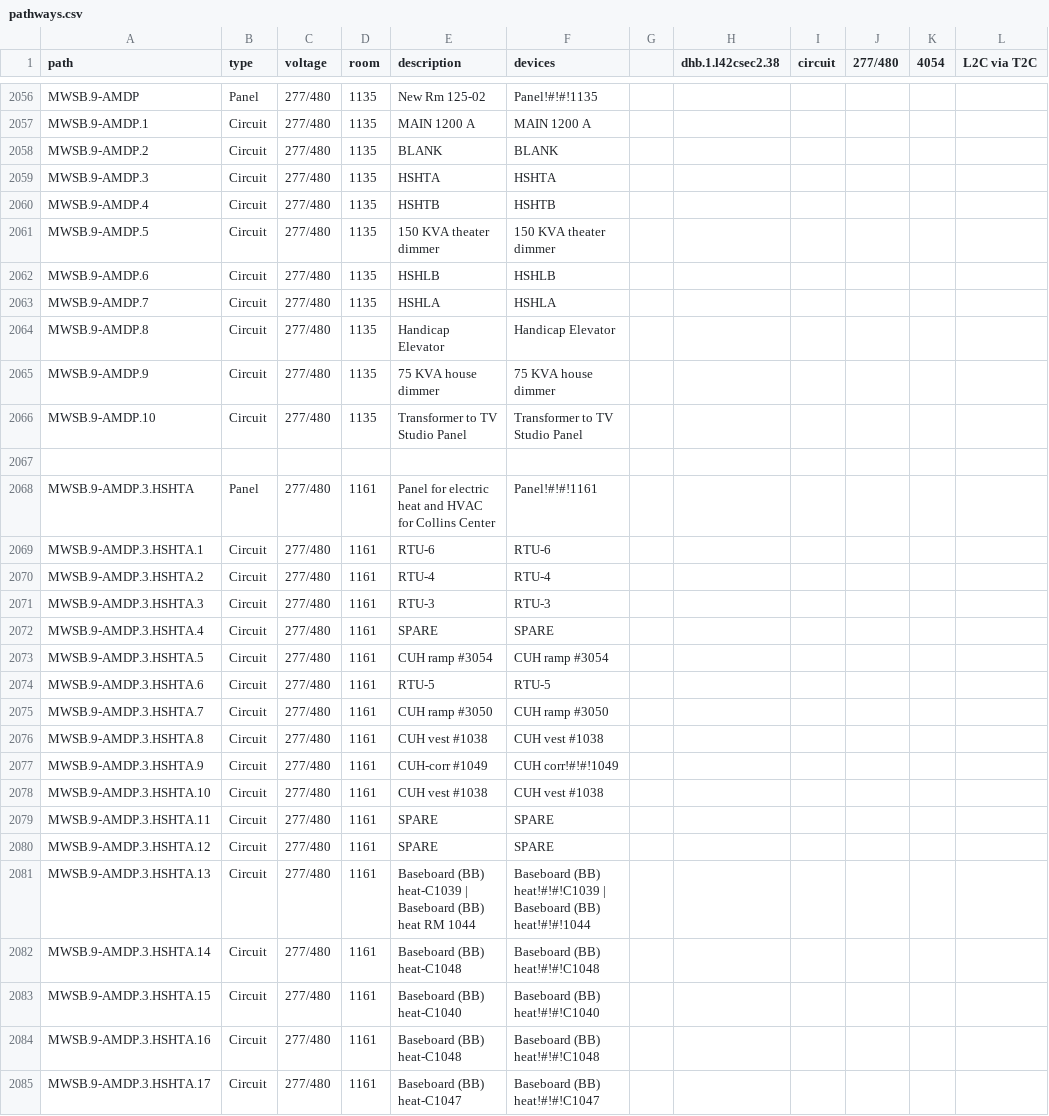
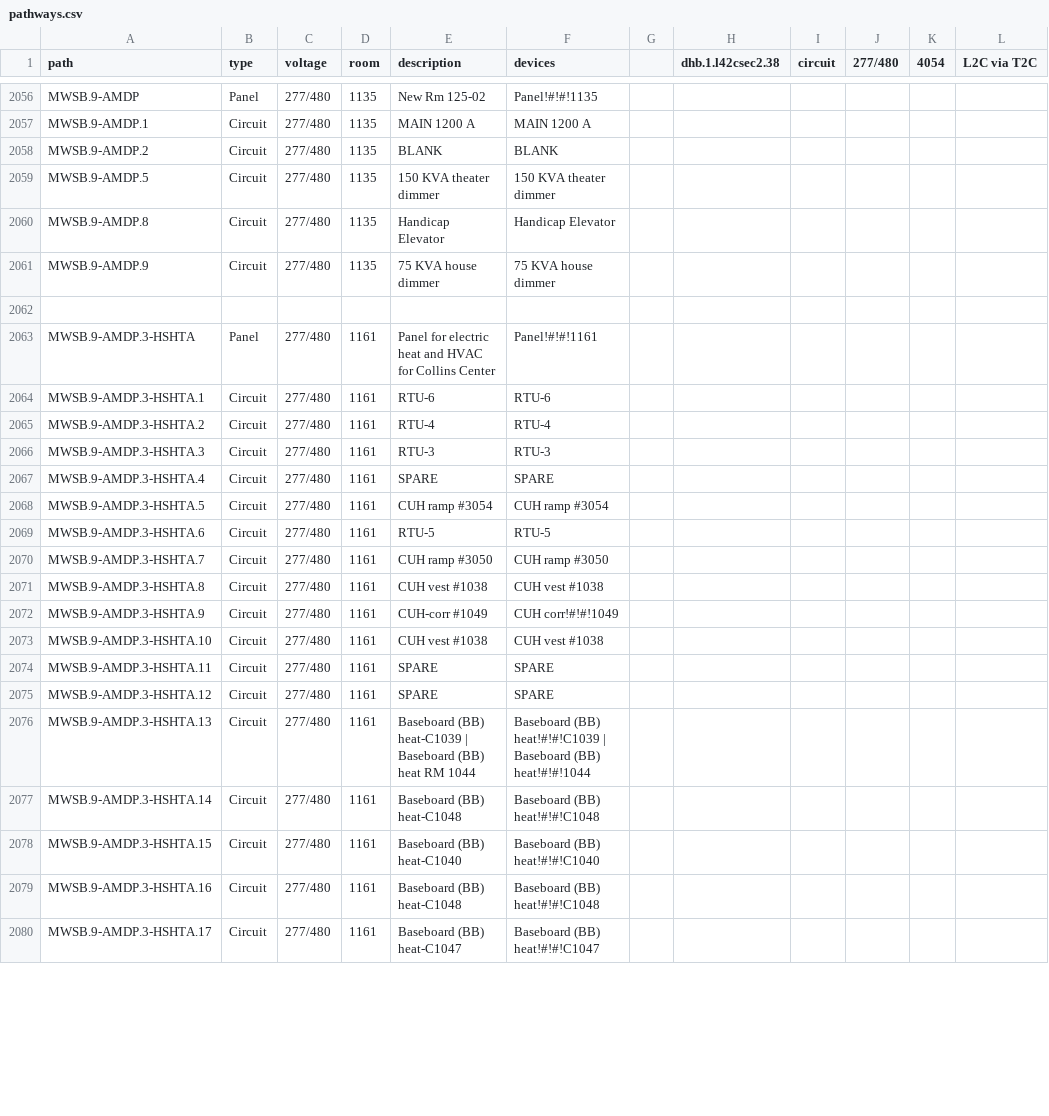
Before and after one commit to navkal/makeDb, a CSV file: pathways.csv, drawn as a sheet; only a part is shown, gaps mark what is left out; the diff covers the shown part only.

Commit message:
Combine device table generator and DB generator into one project

```diff
--- a/pathways.csv
+++ b/pathways.csv
@@ -2058,28 +2058,23 @@ MWSB.9-AMDP.1,Circuit,277/480,1135,MAIN 1200 A,MAIN 1200 A,,,,,,
 MWSB.9-AMDP.2,Circuit,277/480,1135,BLANK,BLANK,,,,,,
-MWSB.9-AMDP.3,Circuit,277/480,1135,HSHTA,HSHTA,,,,,,
-MWSB.9-AMDP.4,Circuit,277/480,1135,HSHTB,HSHTB,,,,,,
 MWSB.9-AMDP.5,Circuit,277/480,1135,150 KVA theater dimmer,150 KVA theater dimmer,,,,,,
-MWSB.9-AMDP.6,Circuit,277/480,1135,HSHLB,HSHLB,,,,,,
-MWSB.9-AMDP.7,Circuit,277/480,1135,HSHLA,HSHLA,,,,,,
 MWSB.9-AMDP.8,Circuit,277/480,1135,Handicap Elevator,Handicap Elevator,,,,,,
 MWSB.9-AMDP.9,Circuit,277/480,1135,75 KVA house dimmer,75 KVA house dimmer,,,,,,
-MWSB.9-AMDP.10,Circuit,277/480,1135,Transformer to TV Studio Panel,Transformer to TV Studio Panel,,,,,,
 ,,,,,,,,,,,
-MWSB.9-AMDP.3.HSHTA,Panel,277/480,1161,Panel for electric heat and HVAC for Collins Center,Panel!#!#!1161,,,,,,
-MWSB.9-AMDP.3.HSHTA.1,Circuit,277/480,1161,RTU-6 ,RTU-6,,,,,,
-MWSB.9-AMDP.3.HSHTA.2,Circuit,277/480,1161,RTU-4  ,RTU-4,,,,,,
-MWSB.9-AMDP.3.HSHTA.3,Circuit,277/480,1161,RTU-3  ,RTU-3,,,,,,
-MWSB.9-AMDP.3.HSHTA.4,Circuit,277/480,1161,SPARE,SPARE,,,,,,
-MWSB.9-AMDP.3.HSHTA.5,Circuit,277/480,1161,CUH ramp #3054,CUH ramp #3054,,,,,,
-MWSB.9-AMDP.3.HSHTA.6,Circuit,277/480,1161,RTU-5,RTU-5,,,,,,
-MWSB.9-AMDP.3.HSHTA.7,Circuit,277/480,1161,CUH ramp #3050,CUH ramp #3050,,,,,,
-MWSB.9-AMDP.3.HSHTA.8,Circuit,277/480,1161,CUH vest #1038,CUH vest #1038,,,,,,
-MWSB.9-AMDP.3.HSHTA.9,Circuit,277/480,1161,CUH-corr #1049,CUH corr!#!#!1049,,,,,,
-MWSB.9-AMDP.3.HSHTA.10,Circuit,277/480,1161,CUH vest #1038,CUH vest #1038,,,,,,
-MWSB.9-AMDP.3.HSHTA.11,Circuit,277/480,1161,SPARE,SPARE,,,,,,
-MWSB.9-AMDP.3.HSHTA.12,Circuit,277/480,1161,SPARE,SPARE,,,,,,
-MWSB.9-AMDP.3.HSHTA.13,Circuit,277/480,1161,Baseboard (BB) heat-C1039 | Baseboard (BB) heat RM 1044,Baseboard (BB) heat!#!#!C1039 | Baseboard (BB) heat!#!#!1044,,,,,,
-MWSB.9-AMDP.3.HSHTA.14,Circuit,277/480,1161,Baseboard (BB) heat-C1048,Baseboard (BB) heat!#!#!C1048,,,,,,
-MWSB.9-AMDP.3.HSHTA.15,Circuit,277/480,1161,Baseboard (BB) heat-C1040,Baseboard (BB) heat!#!#!C1040,,,,,,
-MWSB.9-AMDP.3.HSHTA.16,Circuit,277/480,1161,Baseboard (BB) heat-C1048,Baseboard (BB) heat!#!#!C1048,,,,,,
-MWSB.9-AMDP.3.HSHTA.17,Circuit,277/480,1161,Baseboard (BB) heat-C1047,Baseboard (BB) heat!#!#!C1047,,,,,,
+MWSB.9-AMDP.3-HSHTA,Panel,277/480,1161,Panel for electric heat and HVAC for Collins Center,Panel!#!#!1161,,,,,,
+MWSB.9-AMDP.3-HSHTA.1,Circuit,277/480,1161,RTU-6 ,RTU-6,,,,,,
+MWSB.9-AMDP.3-HSHTA.2,Circuit,277/480,1161,RTU-4  ,RTU-4,,,,,,
+MWSB.9-AMDP.3-HSHTA.3,Circuit,277/480,1161,RTU-3  ,RTU-3,,,,,,
+MWSB.9-AMDP.3-HSHTA.4,Circuit,277/480,1161,SPARE,SPARE,,,,,,
+MWSB.9-AMDP.3-HSHTA.5,Circuit,277/480,1161,CUH ramp #3054,CUH ramp #3054,,,,,,
+MWSB.9-AMDP.3-HSHTA.6,Circuit,277/480,1161,RTU-5,RTU-5,,,,,,
+MWSB.9-AMDP.3-HSHTA.7,Circuit,277/480,1161,CUH ramp #3050,CUH ramp #3050,,,,,,
+MWSB.9-AMDP.3-HSHTA.8,Circuit,277/480,1161,CUH vest #1038,CUH vest #1038,,,,,,
+MWSB.9-AMDP.3-HSHTA.9,Circuit,277/480,1161,CUH-corr #1049,CUH corr!#!#!1049,,,,,,
+MWSB.9-AMDP.3-HSHTA.10,Circuit,277/480,1161,CUH vest #1038,CUH vest #1038,,,,,,
+MWSB.9-AMDP.3-HSHTA.11,Circuit,277/480,1161,SPARE,SPARE,,,,,,
+MWSB.9-AMDP.3-HSHTA.12,Circuit,277/480,1161,SPARE,SPARE,,,,,,
+MWSB.9-AMDP.3-HSHTA.13,Circuit,277/480,1161,Baseboard (BB) heat-C1039 | Baseboard (BB) heat RM 1044,Baseboard (BB) heat!#!#!C1039 | Baseboard (BB) heat!#!#!1044,,,,,,
+MWSB.9-AMDP.3-HSHTA.14,Circuit,277/480,1161,Baseboard (BB) heat-C1048,Baseboard (BB) heat!#!#!C1048,,,,,,
+MWSB.9-AMDP.3-HSHTA.15,Circuit,277/480,1161,Baseboard (BB) heat-C1040,Baseboard (BB) heat!#!#!C1040,,,,,,
+MWSB.9-AMDP.3-HSHTA.16,Circuit,277/480,1161,Baseboard (BB) heat-C1048,Baseboard (BB) heat!#!#!C1048,,,,,,
+MWSB.9-AMDP.3-HSHTA.17,Circuit,277/480,1161,Baseboard (BB) heat-C1047,Baseboard (BB) heat!#!#!C1047,,,,,,
```
Also changed, not shown: 107 edited cells elsewhere in this file, devices.csv.
